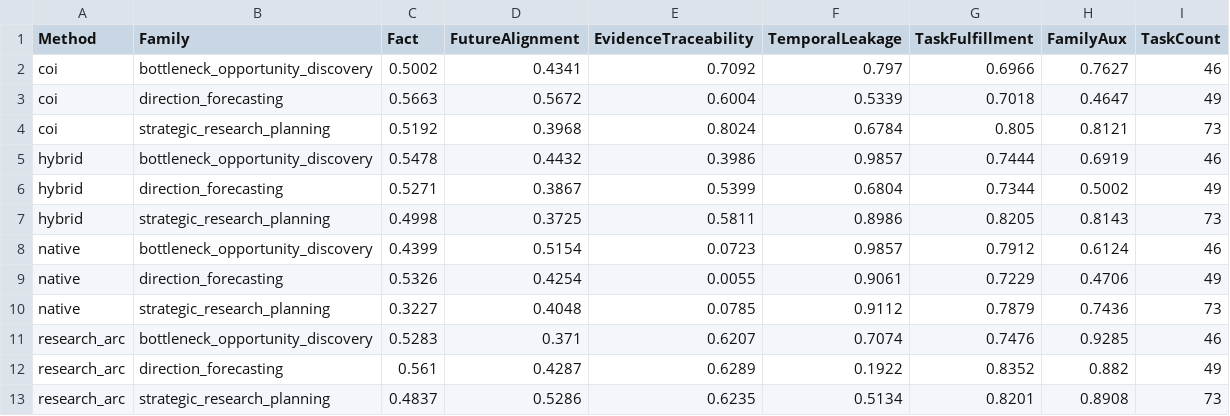
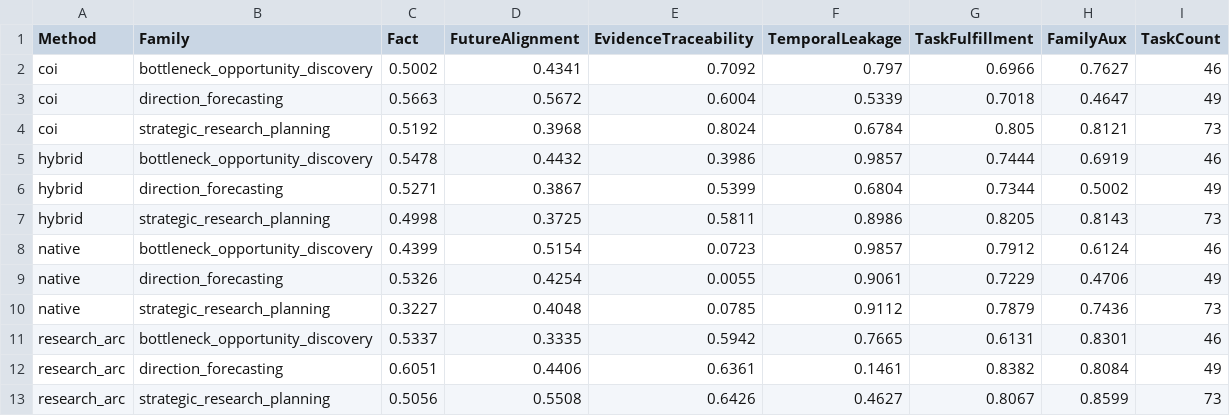
Before and after one commit to roytian1992/ResearchForesight, a CSV file: results/final_metrics/final_by_family.csv, drawn as a sheet; removed rows and columns are numbered as before the commit, all else as after; the diff names each change by its address in the sheet, - before the commit and + after, or states it on an @@ line.

Commit message:
Update accepted ResearchArc v6 and final metrics

```diff
--- a/results/final_metrics/final_by_family.csv
+++ b/results/final_metrics/final_by_family.csv
-row 11: research_arc | bottleneck_opportunity_discovery | 0.5283 | 0.371 | 0.6207 | 0.7074 | 0.7476 | 0.9285 | 46
-row 12: research_arc | direction_forecasting | 0.561 | 0.4287 | 0.6289 | 0.1922 | 0.8352 | 0.882 | 49
-row 13: research_arc | strategic_research_planning | 0.4837 | 0.5286 | 0.6235 | 0.5134 | 0.8201 | 0.8908 | 73
+row 11: research_arc | bottleneck_opportunity_discovery | 0.5337 | 0.3335 | 0.5942 | 0.7665 | 0.6131 | 0.8301 | 46
+row 12: research_arc | direction_forecasting | 0.6051 | 0.4406 | 0.6361 | 0.1461 | 0.8382 | 0.8084 | 49
+row 13: research_arc | strategic_research_planning | 0.5056 | 0.5508 | 0.6426 | 0.4627 | 0.8067 | 0.8599 | 73
```
Also changed, not shown: results/final_metrics/final_overall.csv, 7 other files.
